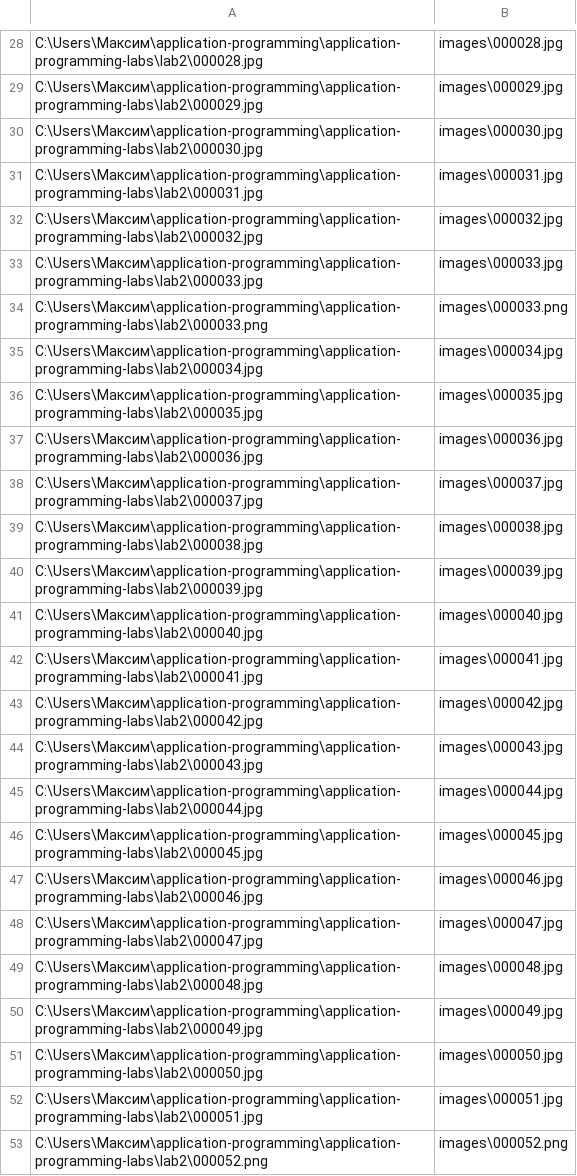
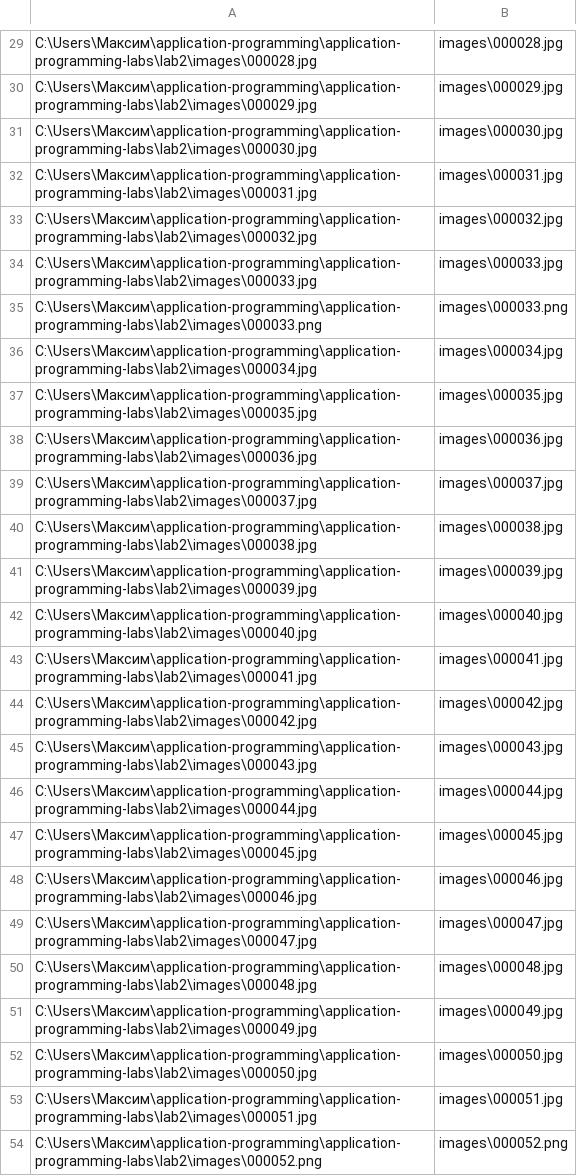
Before and after one commit to itsecd/application-programming-labs-2025, a CSV file: data.csv, drawn as a sheet; only a part is shown, gaps mark what is left out; addresses are those after the commit; the diff covers the shown part only; the diff names each change by its address in the sheet, - before the commit and + after, or states it on an @@ line.

```diff
--- a/data.csv
+++ b/data.csv
-A29: C:\Users\Максим\application-programming\application-programming-labs\lab2\000028.jpg
+A29: C:\Users\Максим\application-programming\application-programming-labs\lab2\images\000028.jpg
-A30: C:\Users\Максим\application-programming\application-programming-labs\lab2\000029.jpg
+A30: C:\Users\Максим\application-programming\application-programming-labs\lab2\images\000029.jpg
-A31: C:\Users\Максим\application-programming\application-programming-labs\lab2\000030.jpg
+A31: C:\Users\Максим\application-programming\application-programming-labs\lab2\images\000030.jpg
-A32: C:\Users\Максим\application-programming\application-programming-labs\lab2\000031.jpg
+A32: C:\Users\Максим\application-programming\application-programming-labs\lab2\images\000031.jpg
-A33: C:\Users\Максим\application-programming\application-programming-labs\lab2\000032.jpg
+A33: C:\Users\Максим\application-programming\application-programming-labs\lab2\images\000032.jpg
-A34: C:\Users\Максим\application-programming\application-programming-labs\lab2\000033.jpg
+A34: C:\Users\Максим\application-programming\application-programming-labs\lab2\images\000033.jpg
-A35: C:\Users\Максим\application-programming\application-programming-labs\lab2\000033.png
+A35: C:\Users\Максим\application-programming\application-programming-labs\lab2\images\000033.png
-A36: C:\Users\Максим\application-programming\application-programming-labs\lab2\000034.jpg
+A36: C:\Users\Максим\application-programming\application-programming-labs\lab2\images\000034.jpg
-A37: C:\Users\Максим\application-programming\application-programming-labs\lab2\000035.jpg
+A37: C:\Users\Максим\application-programming\application-programming-labs\lab2\images\000035.jpg
-A38: C:\Users\Максим\application-programming\application-programming-labs\lab2\000036.jpg
+A38: C:\Users\Максим\application-programming\application-programming-labs\lab2\images\000036.jpg
-A39: C:\Users\Максим\application-programming\application-programming-labs\lab2\000037.jpg
+A39: C:\Users\Максим\application-programming\application-programming-labs\lab2\images\000037.jpg
-A40: C:\Users\Максим\application-programming\application-programming-labs\lab2\000038.jpg
+A40: C:\Users\Максим\application-programming\application-programming-labs\lab2\images\000038.jpg
-A41: C:\Users\Максим\application-programming\application-programming-labs\lab2\000039.jpg
+A41: C:\Users\Максим\application-programming\application-programming-labs\lab2\images\000039.jpg
-A42: C:\Users\Максим\application-programming\application-programming-labs\lab2\000040.jpg
+A42: C:\Users\Максим\application-programming\application-programming-labs\lab2\images\000040.jpg
-A43: C:\Users\Максим\application-programming\application-programming-labs\lab2\000041.jpg
+A43: C:\Users\Максим\application-programming\application-programming-labs\lab2\images\000041.jpg
-A44: C:\Users\Максим\application-programming\application-programming-labs\lab2\000042.jpg
+A44: C:\Users\Максим\application-programming\application-programming-labs\lab2\images\000042.jpg
-A45: C:\Users\Максим\application-programming\application-programming-labs\lab2\000043.jpg
+A45: C:\Users\Максим\application-programming\application-programming-labs\lab2\images\000043.jpg
-A46: C:\Users\Максим\application-programming\application-programming-labs\lab2\000044.jpg
+A46: C:\Users\Максим\application-programming\application-programming-labs\lab2\images\000044.jpg
-A47: C:\Users\Максим\application-programming\application-programming-labs\lab2\000045.jpg
+A47: C:\Users\Максим\application-programming\application-programming-labs\lab2\images\000045.jpg
-A48: C:\Users\Максим\application-programming\application-programming-labs\lab2\000046.jpg
+A48: C:\Users\Максим\application-programming\application-programming-labs\lab2\images\000046.jpg
-A49: C:\Users\Максим\application-programming\application-programming-labs\lab2\000047.jpg
+A49: C:\Users\Максим\application-programming\application-programming-labs\lab2\images\000047.jpg
-A50: C:\Users\Максим\application-programming\application-programming-labs\lab2\000048.jpg
+A50: C:\Users\Максим\application-programming\application-programming-labs\lab2\images\000048.jpg
-A51: C:\Users\Максим\application-programming\application-programming-labs\lab2\000049.jpg
+A51: C:\Users\Максим\application-programming\application-programming-labs\lab2\images\000049.jpg
-A52: C:\Users\Максим\application-programming\application-programming-labs\lab2\000050.jpg
+A52: C:\Users\Максим\application-programming\application-programming-labs\lab2\images\000050.jpg
-A53: C:\Users\Максим\application-programming\application-programming-labs\lab2\000051.jpg
+A53: C:\Users\Максим\application-programming\application-programming-labs\lab2\images\000051.jpg
-A54: C:\Users\Максим\application-programming\application-programming-labs\lab2\000052.png
+A54: C:\Users\Максим\application-programming\application-programming-labs\lab2\images\000052.png
```
Also changed, not shown: 1 added row and 27 edited cells elsewhere in this file.
